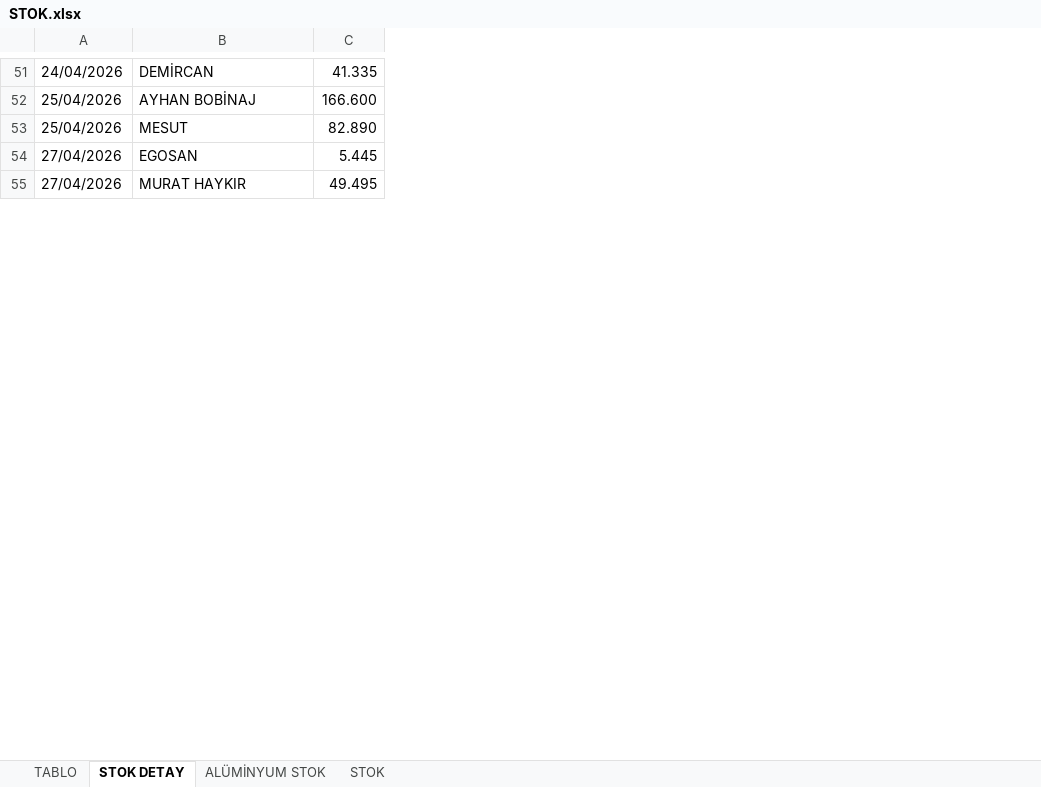
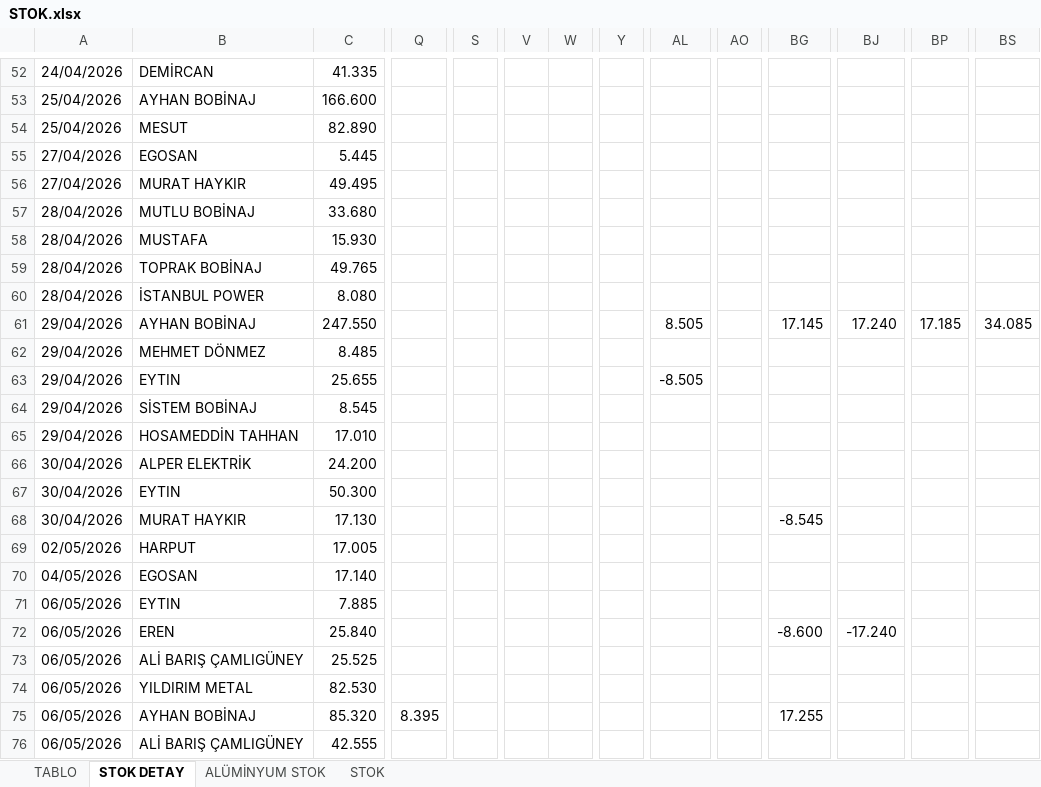
Before and after one commit to jetwindy/stok-sorgu, an Excel workbook: STOK.xlsx, sheet STOK DETAY, drawn as a sheet; only a part is shown, gaps mark what is left out; values as stored, in another font and other column widths than the file's, no cell formats; rows hold the shown columns only; the diff covers the shown part only; the diff names each change by its address in the sheet, - before the commit and + after, or states it on an @@ line.

Commit message:
Update STOK.xlsx

```diff
--- a/STOK.xlsx (sheet STOK DETAY)
+++ b/STOK.xlsx (sheet STOK DETAY)
+column Q, empty
+column S, empty
+column V, empty
+column W, empty
+column Y, empty
+column AL, empty
+column AO, empty
+column BG, empty
+column BJ, empty
+column BP, empty
+column BS, empty
+row 57: 28/04/2026 | MUTLU BOBİNAJ | 33.680
+row 58: 28/04/2026 | MUSTAFA | 15.930
+row 59: 28/04/2026 | TOPRAK BOBİNAJ | 49.765
+row 60: 28/04/2026 | İSTANBUL POWER | 8.080
+row 61: 29/04/2026 | AYHAN BOBİNAJ | 247.550 |  |  |  |  |  | 8.505 |  | 17.145 | 17.240 | 17.185 | 34.085
+row 62: 29/04/2026 | MEHMET DÖNMEZ | 8.485
+row 63: 29/04/2026 | EYTIN | 25.655 |  |  |  |  |  | -8.505
+row 64: 29/04/2026 | SİSTEM BOBİNAJ | 8.545
+row 65: 29/04/2026 | HOSAMEDDİN TAHHAN | 17.010
+row 66: 30/04/2026 | ALPER ELEKTRİK | 24.200
+row 67: 30/04/2026 | EYTIN | 50.300
+row 68: 30/04/2026 | MURAT HAYKIR | 17.130 |  |  |  |  |  |  |  | -8.545
+row 69: 02/05/2026 | HARPUT | 17.005
+row 70: 04/05/2026 | EGOSAN | 17.140
+row 71: 06/05/2026 | EYTIN | 7.885
+row 72: 06/05/2026 | EREN | 25.840 |  |  |  |  |  |  |  | -8.600 | -17.240
+row 73: 06/05/2026 | ALİ BARIŞ ÇAMLIGÜNEY | 25.525
+row 74: 06/05/2026 | YILDIRIM METAL | 82.530
+row 75: 06/05/2026 | AYHAN BOBİNAJ | 85.320 | 8.395 |  |  |  |  |  |  | 17.255
+row 76: 06/05/2026 | ALİ BARIŞ ÇAMLIGÜNEY | 42.555
```
Also changed, not shown: 18 added rows, 34 removed rows and 29 edited cells elsewhere in this sheet, sheet TABLO, sheet STOK, cell formats, formulas that keep their value.
